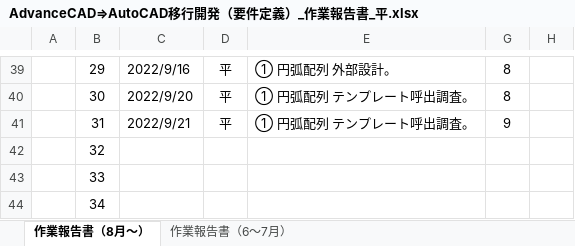
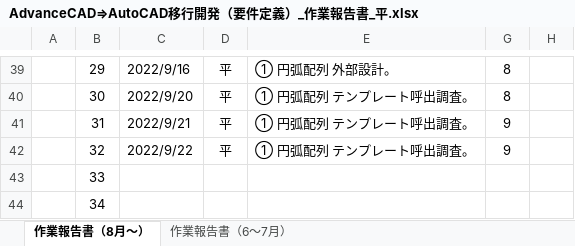
Before and after one commit to ichiro-uehara/TOYOTIRE_BRAND, an Excel workbook: 作業報告書/AdvanceCAD⇒AutoCAD移行開発（要件定義）_作業報告書_平.xlsx, sheet 作業報告書（8月～）, drawn as a sheet; only a part is shown, gaps mark what is left out; values as stored, in another font and other column widths than the file's, no borders; charts and pictures and conditional formats not drawn; the diff names each change by its address in the sheet, - before the commit and + after, or states it on an @@ line.

Commit message:
[update] 作業報告書 2022/09/22分追記。

```diff
--- a/作業報告書/AdvanceCAD⇒AutoCAD移行開発（要件定義）_作業報告書_平.xlsx (sheet 作業報告書（8月～）)
+++ b/作業報告書/AdvanceCAD⇒AutoCAD移行開発（要件定義）_作業報告書_平.xlsx (sheet 作業報告書（8月～）)
-C42: (empty)
+C42: 2022/9/22
-D42: (empty)
+D42: 平
-E42: (empty)
+E42: ① 円弧配列 テンプレート呼出調査。
-G42: (empty)
+G42: 9
```
